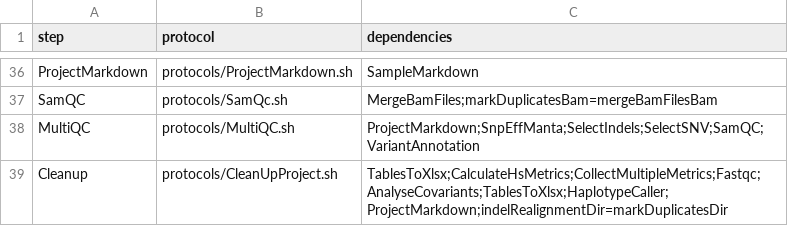
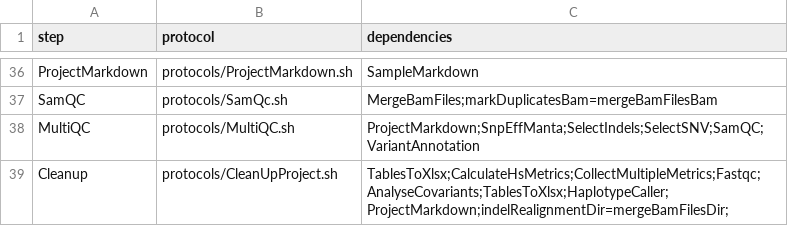
Before and after one commit to mmterpstra/molgenis-c5-TumorNormal, a CSV file: workflow_iont.csv, drawn as a sheet; only a part is shown, gaps mark what is left out.

```diff
--- a/workflow_iont.csv
+++ b/workflow_iont.csv
@@ -38,2 +38,2 @@ SamQC,protocols/SamQc.sh,MergeBamFiles;markDuplicatesBam=mergeBamFilesBam
 MultiQC,protocols/MultiQC.sh,ProjectMarkdown;SnpEffManta;SelectIndels;SelectSNV;SamQC;VariantAnnotation
-Cleanup,protocols/CleanUpProject.sh,TablesToXlsx;CalculateHsMetrics;CollectMultipleMetrics;Fastqc;AnalyseCovariants;TablesToXlsx;HaplotypeCaller;ProjectMarkdown;indelRealignmentDir=markDuplicatesDir
+Cleanup,protocols/CleanUpProject.sh,TablesToXlsx;CalculateHsMetrics;CollectMultipleMetrics;Fastqc;AnalyseCovariants;TablesToXlsx;HaplotypeCaller;ProjectMarkdown;indelRealignmentDir=mergeBamFilesDir;
```
Also changed, not shown: parameters.csv, workflow.csv, 3 other files.
